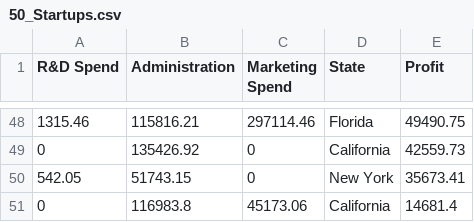
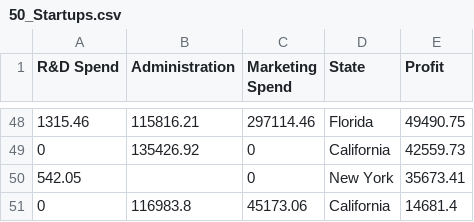
Before and after one commit to APSIT-AIML-CLUB/Supervised-Learning, a CSV file: 50_Startups.csv (was datasets/50_Startups.csv), drawn as a sheet; only a part is shown, gaps mark what is left out; the diff covers the shown part only.

```diff
--- a/datasets/50_Startups.csv
+++ b/50_Startups.csv
@@ -49,3 +49,3 @@ R&D Spend,Administration,Marketing Spend,State,Profit
 0,135426.92,0,California,42559.73
-542.05,51743.15,0,New York,35673.41
+542.05,,0,New York,35673.41
 0,116983.8,45173.06,California,14681.4
```
Also changed, not shown: 6 edited cells elsewhere in this file, 10 other files.
